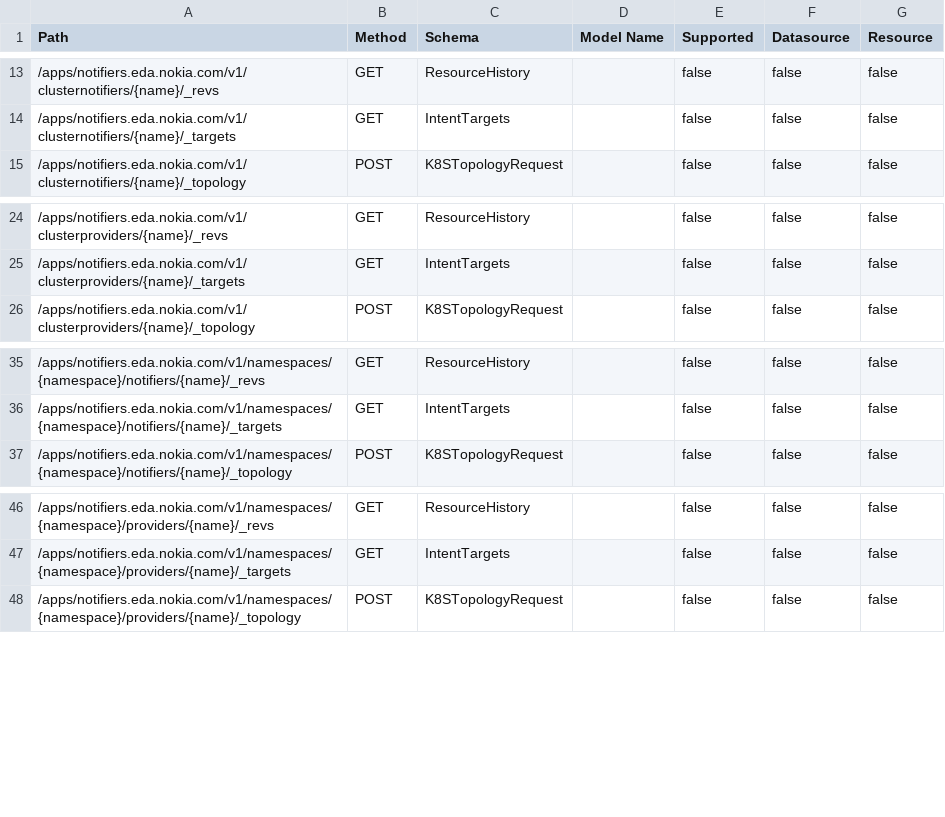
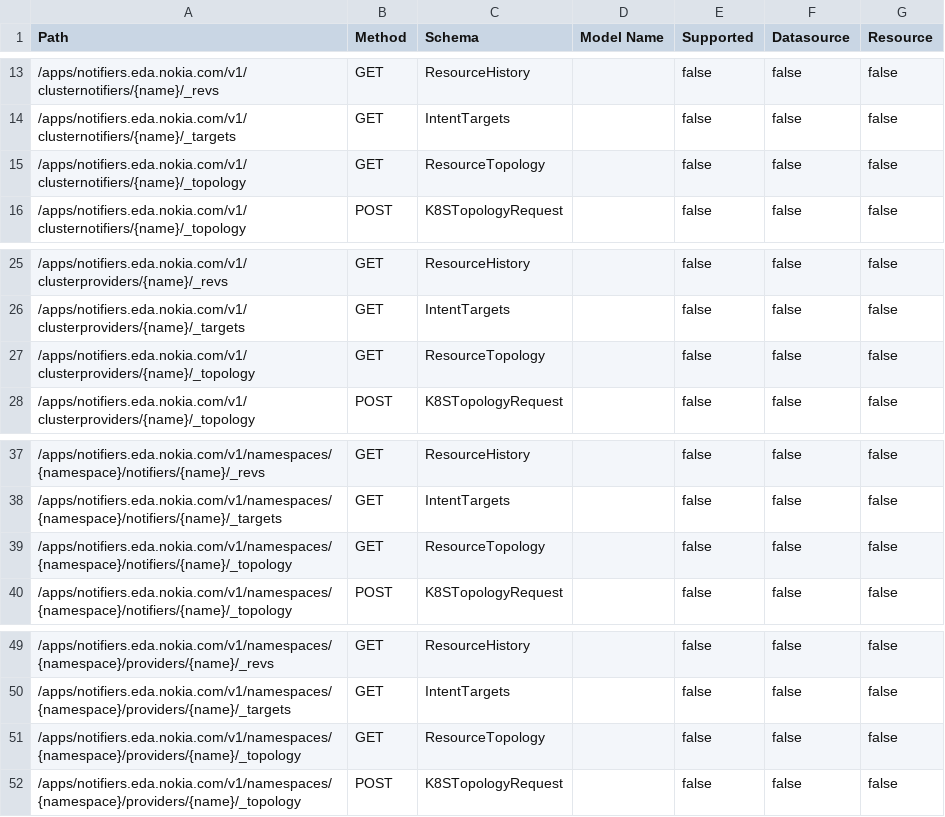
Before and after one commit to nokia-eda/terraform-provider-notifiers-v1, a CSV file: .path-stats.csv, drawn as a sheet; only a part is shown, gaps mark what is left out; the diff names each change by its address in the sheet, - before the commit and + after, or states it on an @@ line.

```diff
--- a/.path-stats.csv
+++ b/.path-stats.csv
+row 15: /apps/notifiers.eda.nokia.com/v1/clusternotifiers/{name}/_topology | GET | ResourceTopology |  | false | false | false
+row 27: /apps/notifiers.eda.nokia.com/v1/clusterproviders/{name}/_topology | GET | ResourceTopology |  | false | false | false
+row 39: /apps/notifiers.eda.nokia.com/v1/namespaces/{namespace}/notifiers/{name}/_topology | GET | ResourceTopology |  | false | false | false
+row 51: /apps/notifiers.eda.nokia.com/v1/namespaces/{namespace}/providers/{name}/_topology | GET | ResourceTopology |  | false | false | false
```
Also changed, not shown: 17 other files.
